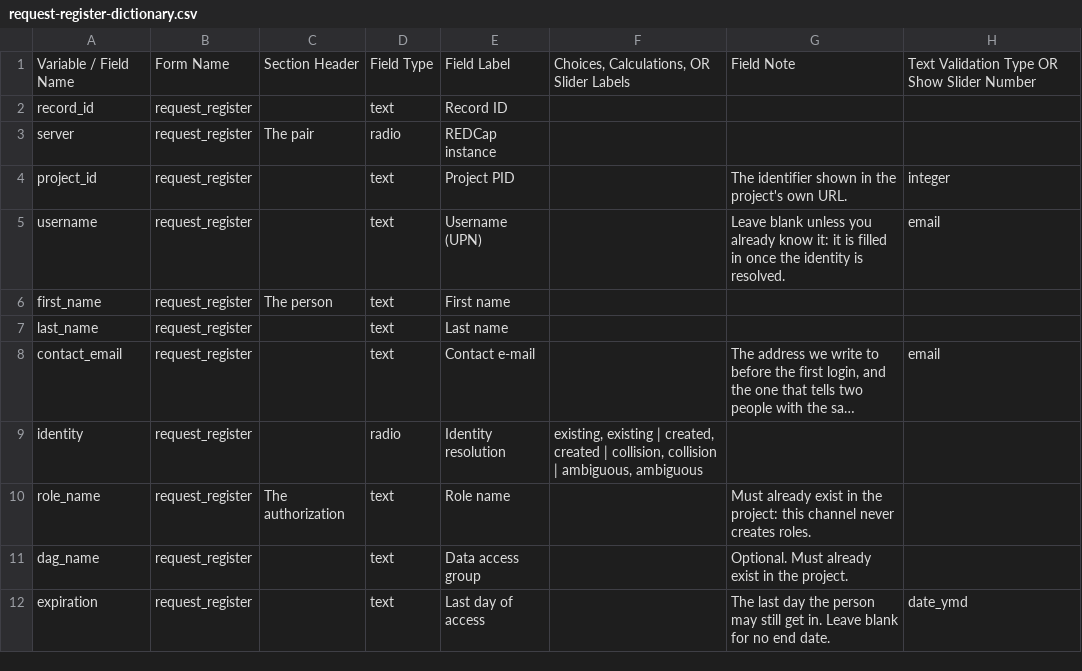
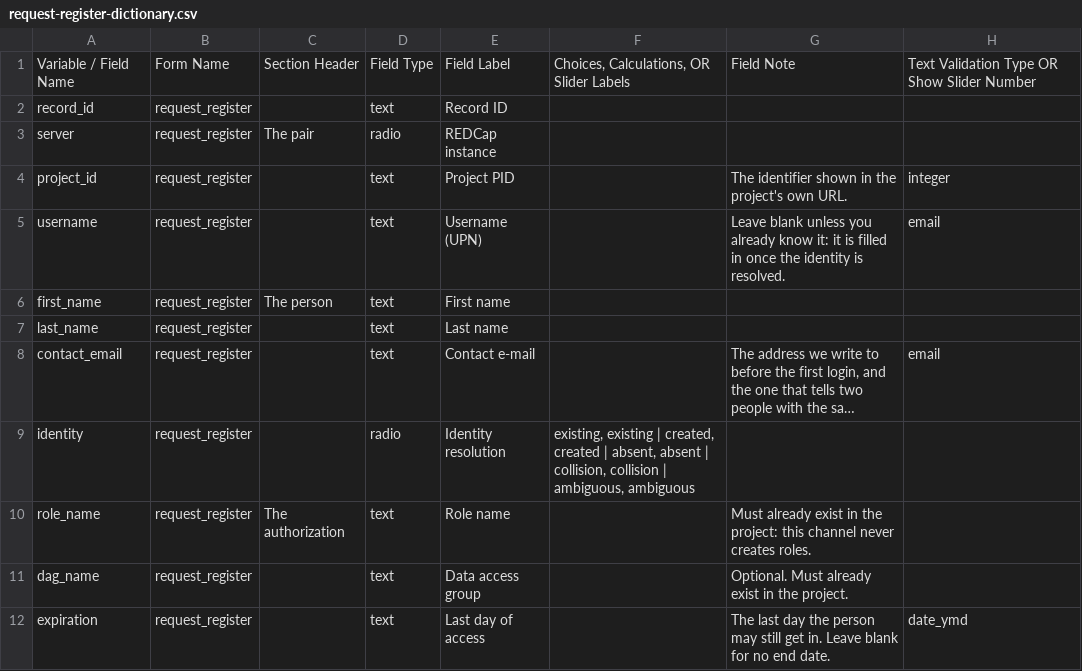
Before and after one commit to UBESP-DCTV/ubep.azure, a CSV file: inst/extdata/request-register-dictionary.csv, drawn as a sheet; only a part is shown; long unchanged cells end in …; the diff names each change by its address in the sheet, - before the commit and + after, or states it on an @@ line.

```diff
--- a/inst/extdata/request-register-dictionary.csv
+++ b/inst/extdata/request-register-dictionary.csv
-F9: …created | collision, collision…
+F9: …created | absent, absent | collision, collision…
```
Also changed, not shown: 4 other files.
